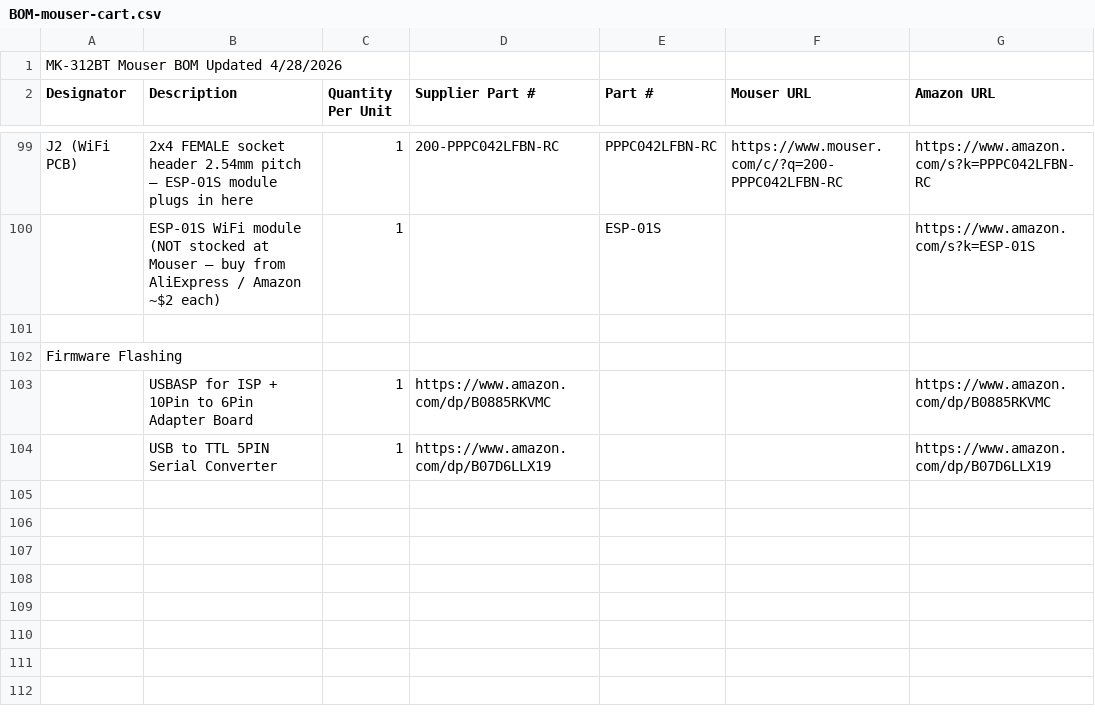
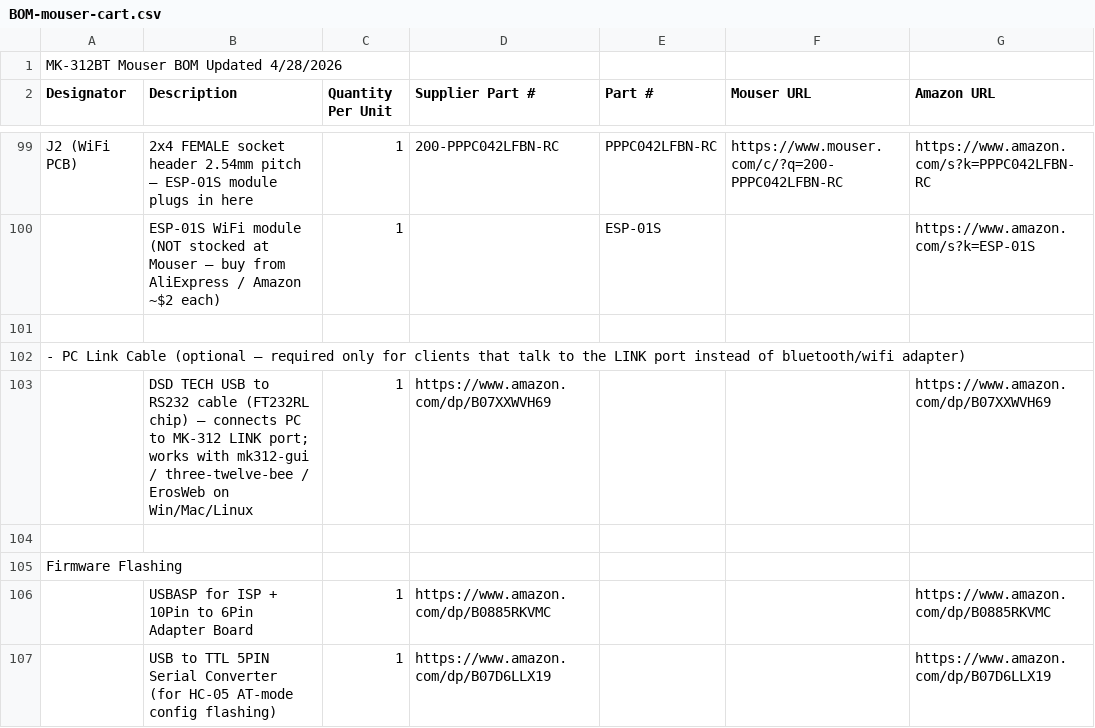
Before and after one commit to orgasms4worldpeace/mk312-bt, a CSV file: 2-order-parts/BOM-mouser-cart.csv, drawn as a sheet; only a part is shown, gaps mark what is left out.

```diff
--- a/2-order-parts/BOM-mouser-cart.csv
+++ b/2-order-parts/BOM-mouser-cart.csv
@@ -101,4 +101,7 @@ J2 (WiFi PCB),2x4 FEMALE socket header 2.54mm pitch — ESP-01S module plugs in
 ,,,,,,
+- PC Link Cable (optional — required only for clients that talk to the LINK port instead of bluetooth/wifi adapter),,,,,,
+,DSD TECH USB to RS232 cable (FT232RL chip) — connects PC to MK-312 LINK port; works with mk312-gui / three-twelve-bee / ErosWeb on Win/Mac/Linux,1,https://www.amazon.com/dp/B07XXWVH69,,,https://www.amazon.com/dp/B07XXWVH69
+,,,,,,
 Firmware Flashing,,,,,,
 ,USBASP for ISP + 10Pin to 6Pin Adapter Board,1,https://www.amazon.com/dp/B0885RKVMC,,,https://www.amazon.com/dp/B0885RKVMC
-,USB to TTL 5PIN Serial Converter,1,https://www.amazon.com/dp/B07D6LLX19,,,https://www.amazon.com/dp/B07D6LLX19
+,USB to TTL 5PIN Serial Converter (for HC-05 AT-mode config flashing),1,https://www.amazon.com/dp/B07D6LLX19,,,https://www.amazon.com/dp/B07D6LLX19
```
Also changed, not shown: 2-order-parts/BOM-full.csv, 30 other files.
